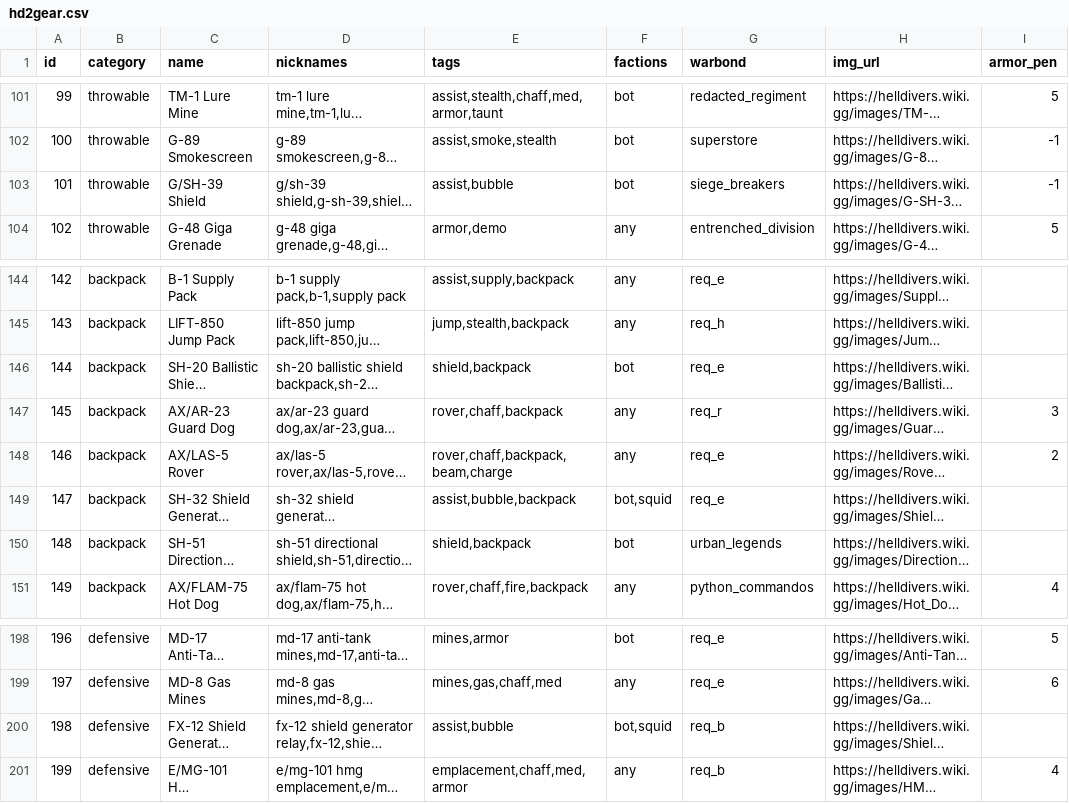
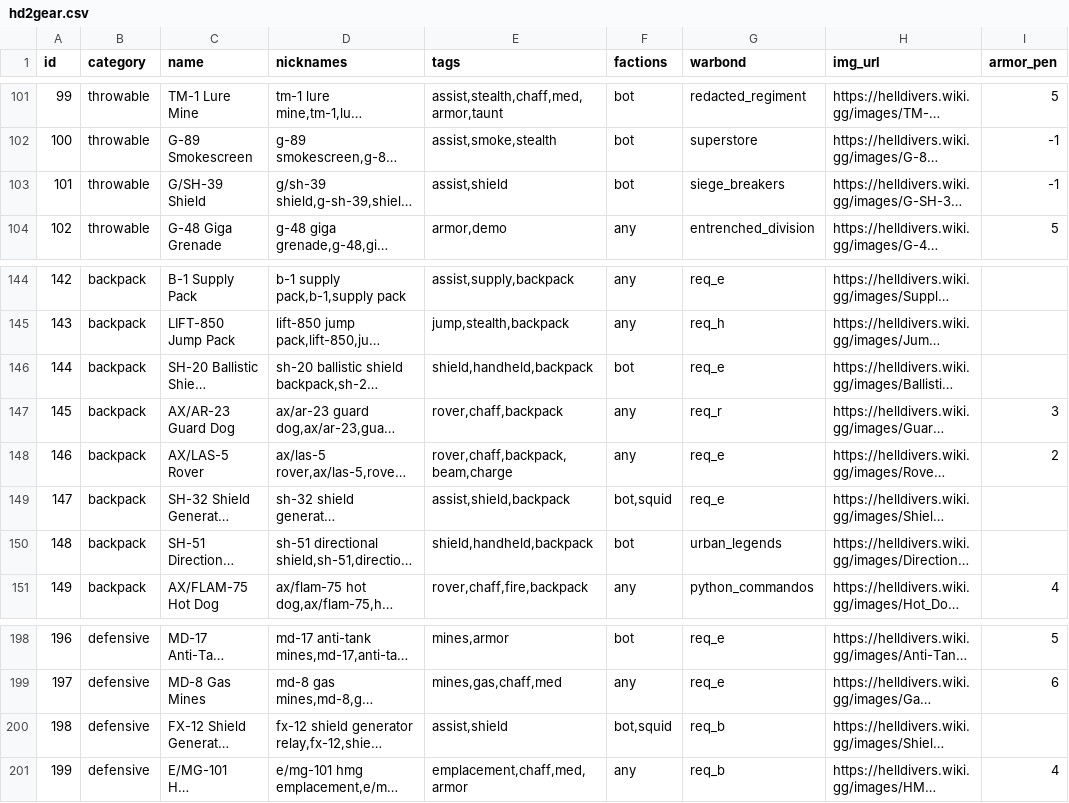
Before and after one commit to GuruDingo/Helldivers2-Slopinator, a CSV file: hd2gear.csv, drawn as a sheet; only a part is shown, gaps mark what is left out; long unchanged cells end in …; the diff names each change by its address in the sheet, - before the commit and + after, or states it on an @@ line.

```diff
--- a/hd2gear.csv
+++ b/hd2gear.csv
-E103 (tags): assist,bubble
+E103 (tags): assist,shield
-E146 (tags): shield,backpack
+E146 (tags): shield,handheld,backpack
-E149 (tags): assist,bubble,backpack
+E149 (tags): assist,shield,backpack
-E150 (tags): shield,backpack
+E150 (tags): shield,handheld,backpack
-E200 (tags): assist,bubble
+E200 (tags): assist,shield
```
Also changed, not shown: 6 other files.
